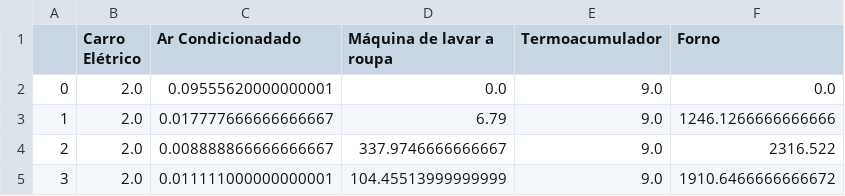
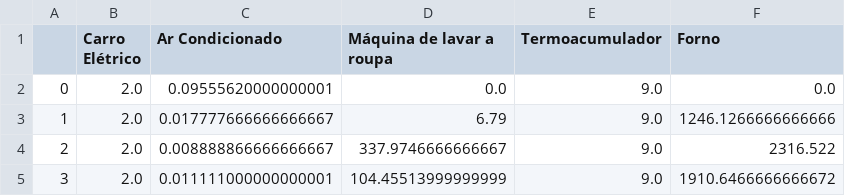
Before and after one commit to energy-army-knife/hack-the-electron-a, a CSV file: resources/device_signal.csv, drawn as a sheet; only a part is shown.

```diff
--- a/resources/device_signal.csv
+++ b/resources/device_signal.csv
@@ -1,2 +1,2 @@
-;Carro Elétrico;Ar Condicionadado;Máquina de lavar a roupa;Termoacumulador;Forno
+;Carro Elétrico;Ar Condicionado;Máquina de lavar a roupa;Termoacumulador;Forno
 0;2.0;0.09555620000000001;0.0;9.0;0.0
```
Also changed, not shown: 1 other file.
